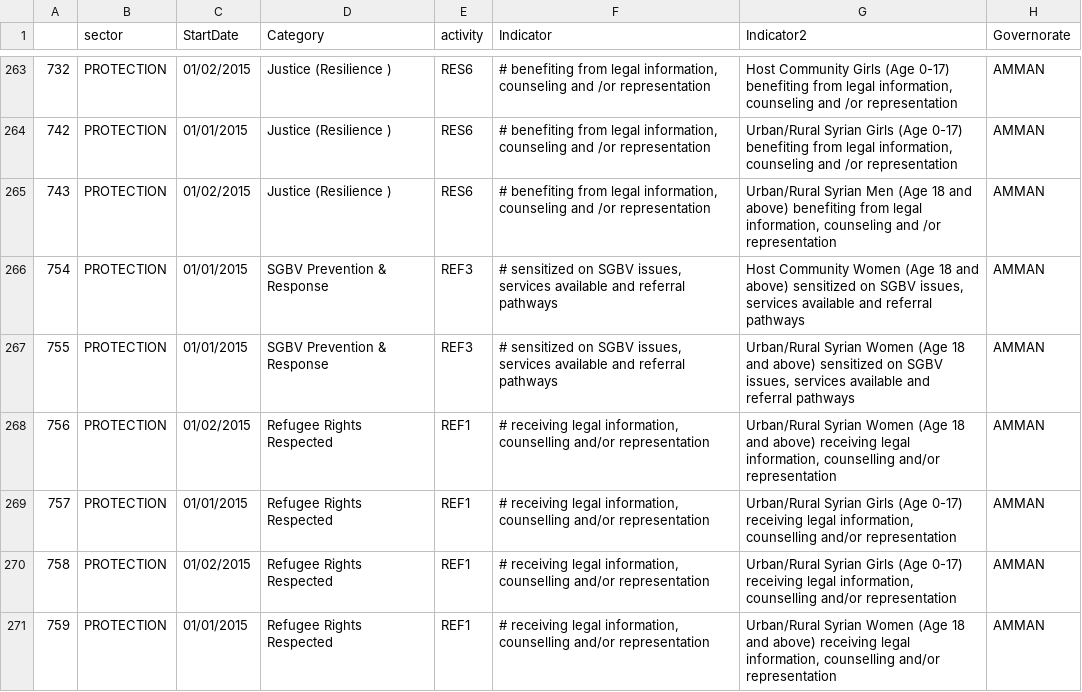
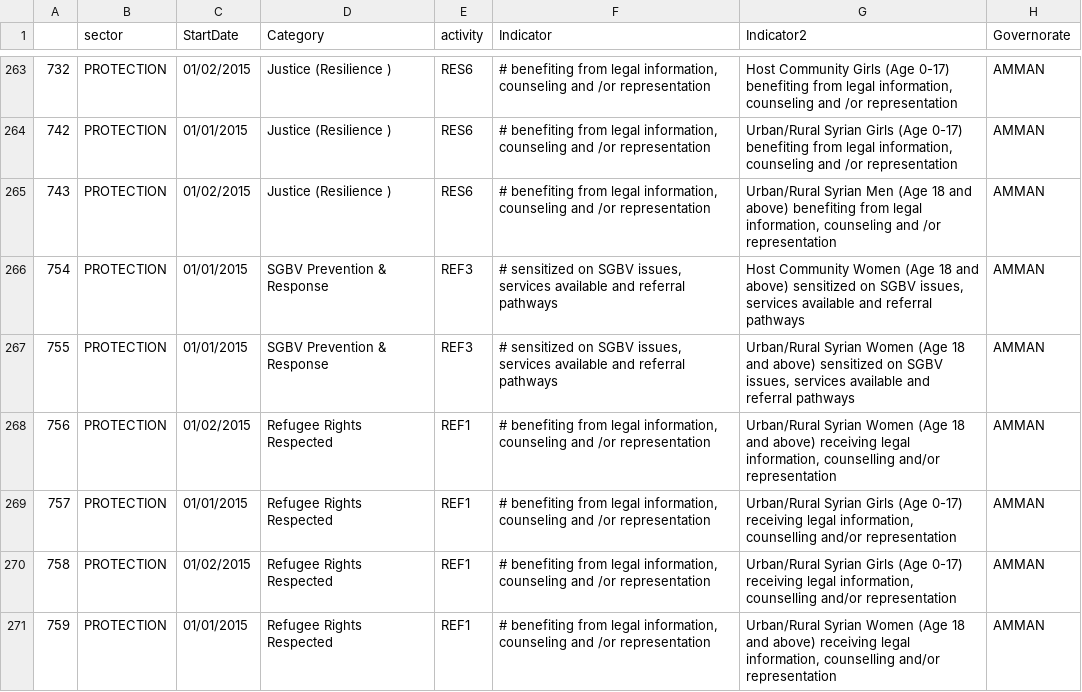
Before and after one commit to unhcr-jordan/sector, a CSV file: 2015/protection/data.csv, drawn as a sheet; only a part is shown, gaps mark what is left out; the diff covers the shown part only; the diff names each change by its address in the sheet, - before the commit and + after, or states it on an @@ line.

Commit message:
Updated Data for protection
Updated Data for protection

```diff
--- a/2015/protection/data.csv
+++ b/2015/protection/data.csv
-F268:F271 (Indicator): # receiving legal information, counselling and/or representation
+F268:F271 (Indicator): # benefiting from legal information, counseling and /or representation
```
Also changed, not shown: 30 edited cells elsewhere in this file.
